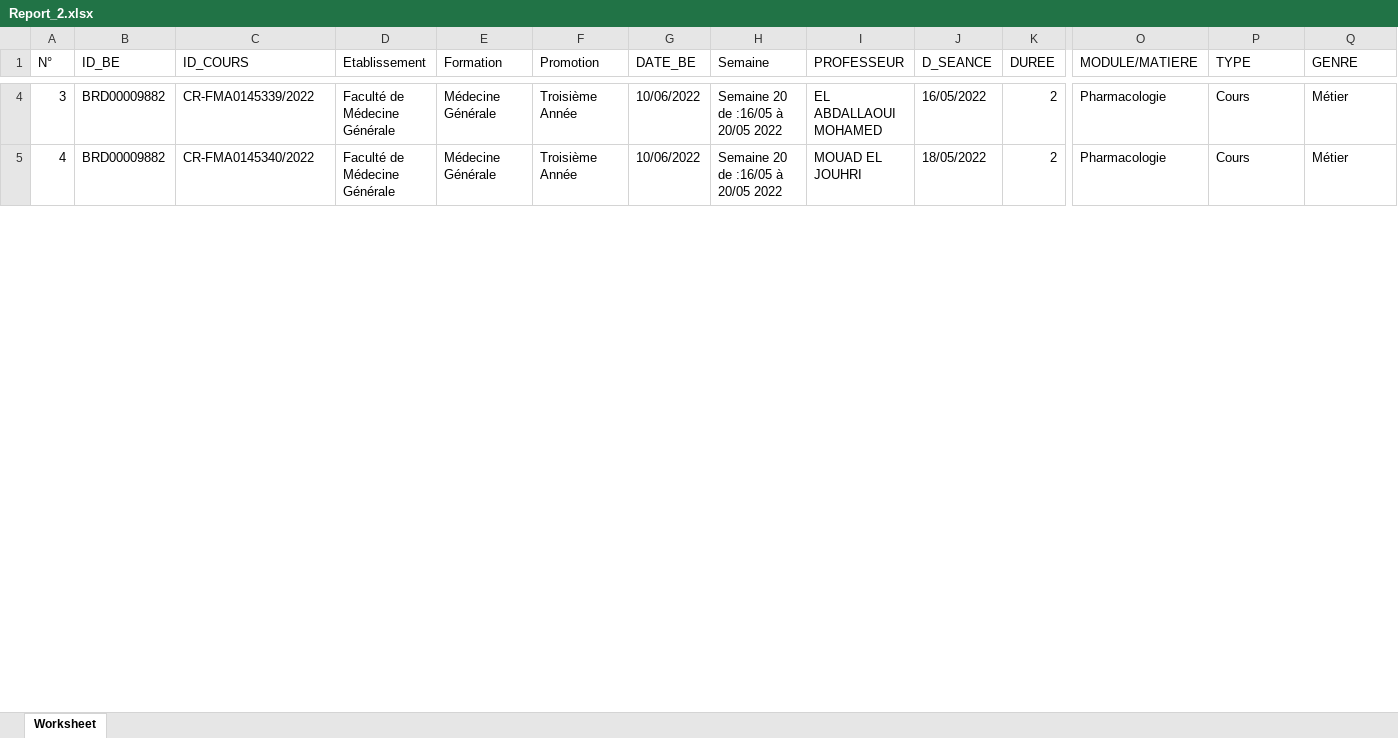
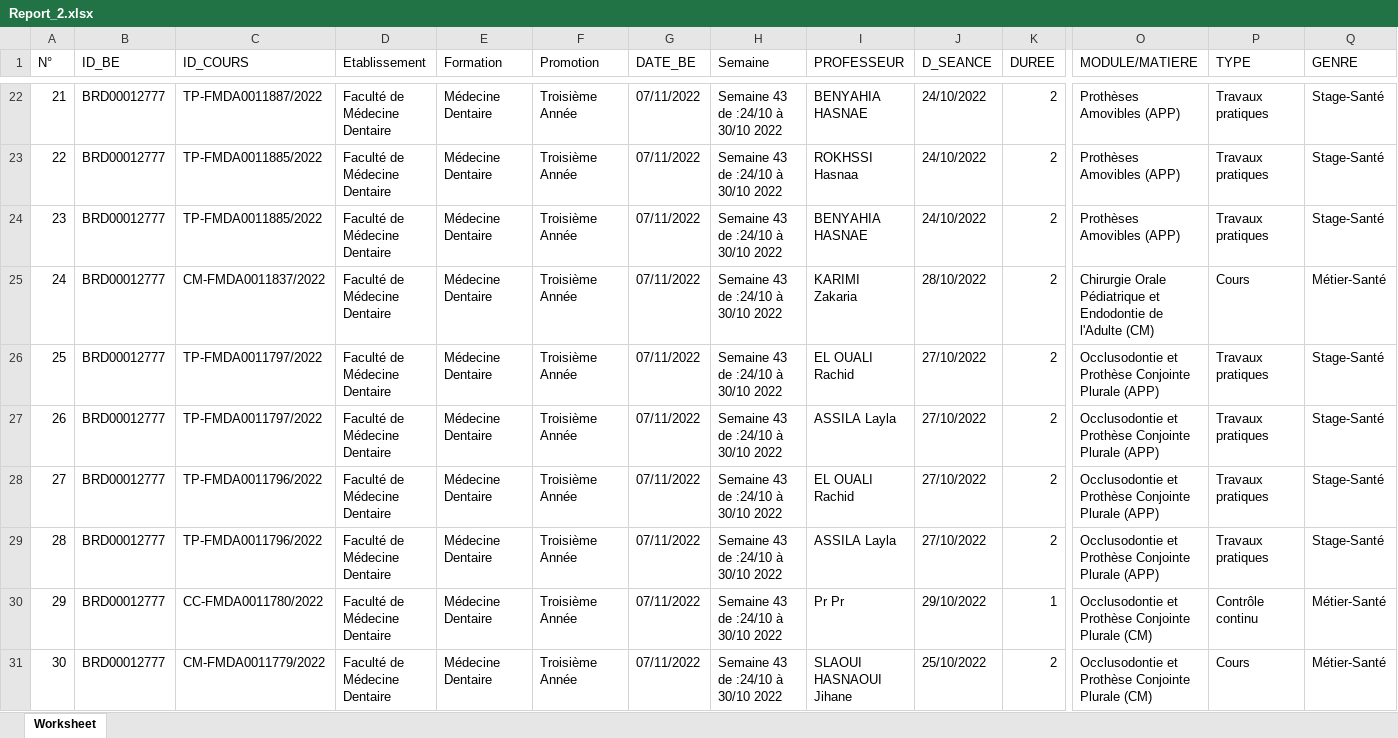
Before and after one commit to RafiQTaha/univ, an Excel workbook: public/uploads/honoraire/Report_2.xlsx, sheet Worksheet, drawn as a sheet; only a part is shown, gaps mark what is left out; values as stored, in another font and other column widths than the file's, no borders; addresses are those after the commit; rows hold the shown columns only; the diff covers the shown part only; the diff names each change by its address in the sheet, - before the commit and + after, or states it on an @@ line.

```diff
--- a/public/uploads/honoraire/Report_2.xlsx (sheet Worksheet)
+++ b/public/uploads/honoraire/Report_2.xlsx (sheet Worksheet)
@@ column A (N°) renumbered between rows 22 and 35 @@
-B22 (ID_BE): BRD00009882
+B22 (ID_BE): BRD00012777
-C22 (ID_COURS): CR-FMA0145339/2022
+C22 (ID_COURS): TP-FMDA0011887/2022
-D22 (Etablissement): Faculté de Médecine Générale
+D22 (Etablissement): Faculté de Médecine Dentaire
-E22 (Formation): Médecine Générale
+E22 (Formation): Médecine Dentaire
-G22 (DATE_BE): 10/06/2022
+G22 (DATE_BE): 07/11/2022
-H22 (Semaine): Semaine 20 de :16/05 à 20/05 2022
+H22 (Semaine): Semaine 43 de :24/10 à 30/10 2022
-I22 (PROFESSEUR): EL ABDALLAOUI MOHAMED
+I22 (PROFESSEUR): BENYAHIA HASNAE
-J22 (D_SEANCE): 16/05/2022
+J22 (D_SEANCE): 24/10/2022
-O22 (MODULE/MATIERE): Pharmacologie
+O22 (MODULE/MATIERE): Prothèses Amovibles (APP)
-P22 (TYPE): Cours
+P22 (TYPE): Travaux pratiques
-Q22 (GENRE): Métier
+Q22 (GENRE): Stage-Santé
+row 23: 22 | BRD00012777 | TP-FMDA0011885/2022 | Faculté de Médecine Dentaire | Médecine Dentaire | Troisième Année | 07/11/2022 | Semaine 43 de :24/10 à 30/10 2022 | ROKHSSI Hasnaa | 24/10/2022 | 2 | Prothèses Amovibles (APP) | Travaux pratiques | Stage-Santé
+row 24: 23 | BRD00012777 | TP-FMDA0011885/2022 | Faculté de Médecine Dentaire | Médecine Dentaire | Troisième Année | 07/11/2022 | Semaine 43 de :24/10 à 30/10 2022 | BENYAHIA HASNAE | 24/10/2022 | 2 | Prothèses Amovibles (APP) | Travaux pratiques | Stage-Santé
+row 25: 24 | BRD00012777 | CM-FMDA0011837/2022 | Faculté de Médecine Dentaire | Médecine Dentaire | Troisième Année | 07/11/2022 | Semaine 43 de :24/10 à 30/10 2022 | KARIMI Zakaria | 28/10/2022 | 2 | Chirurgie Orale Pédiatrique et Endodontie de l'Adulte (CM) | Cours | Métier-Santé
+row 26: 25 | BRD00012777 | TP-FMDA0011797/2022 | Faculté de Médecine Dentaire | Médecine Dentaire | Troisième Année | 07/11/2022 | Semaine 43 de :24/10 à 30/10 2022 | EL OUALI Rachid | 27/10/2022 | 2 | Occlusodontie et Prothèse Conjointe Plurale (APP) | Travaux pratiques | Stage-Santé
+row 27: 26 | BRD00012777 | TP-FMDA0011797/2022 | Faculté de Médecine Dentaire | Médecine Dentaire | Troisième Année | 07/11/2022 | Semaine 43 de :24/10 à 30/10 2022 | ASSILA Layla | 27/10/2022 | 2 | Occlusodontie et Prothèse Conjointe Plurale (APP) | Travaux pratiques | Stage-Santé
+row 28: 27 | BRD00012777 | TP-FMDA0011796/2022 | Faculté de Médecine Dentaire | Médecine Dentaire | Troisième Année | 07/11/2022 | Semaine 43 de :24/10 à 30/10 2022 | EL OUALI Rachid | 27/10/2022 | 2 | Occlusodontie et Prothèse Conjointe Plurale (APP) | Travaux pratiques | Stage-Santé
+row 29: 28 | BRD00012777 | TP-FMDA0011796/2022 | Faculté de Médecine Dentaire | Médecine Dentaire | Troisième Année | 07/11/2022 | Semaine 43 de :24/10 à 30/10 2022 | ASSILA Layla | 27/10/2022 | 2 | Occlusodontie et Prothèse Conjointe Plurale (APP) | Travaux pratiques | Stage-Santé
+row 30: 29 | BRD00012777 | CC-FMDA0011780/2022 | Faculté de Médecine Dentaire | Médecine Dentaire | Troisième Année | 07/11/2022 | Semaine 43 de :24/10 à 30/10 2022 | Pr Pr | 29/10/2022 | 1 | Occlusodontie et Prothèse Conjointe Plurale (CM) | Contrôle continu | Métier-Santé
-B31 (ID_BE): BRD00009882
+B31 (ID_BE): BRD00012777
-C31 (ID_COURS): CR-FMA0145340/2022
+C31 (ID_COURS): CM-FMDA0011779/2022
-D31 (Etablissement): Faculté de Médecine Générale
+D31 (Etablissement): Faculté de Médecine Dentaire
-E31 (Formation): Médecine Générale
+E31 (Formation): Médecine Dentaire
-G31 (DATE_BE): 10/06/2022
+G31 (DATE_BE): 07/11/2022
-H31 (Semaine): Semaine 20 de :16/05 à 20/05 2022
+H31 (Semaine): Semaine 43 de :24/10 à 30/10 2022
-I31 (PROFESSEUR): MOUAD EL JOUHRI
+I31 (PROFESSEUR): SLAOUI HASNAOUI Jihane
-J31 (D_SEANCE): 18/05/2022
+J31 (D_SEANCE): 25/10/2022
-O31 (MODULE/MATIERE): Pharmacologie
+O31 (MODULE/MATIERE): Occlusodontie et Prothèse Conjointe Plurale (CM)
-Q31 (GENRE): Métier
+Q31 (GENRE): Métier-Santé
```
Also changed, not shown: 24 added rows, 2 removed rows and 24 edited cells elsewhere in this sheet, 2 other files.
